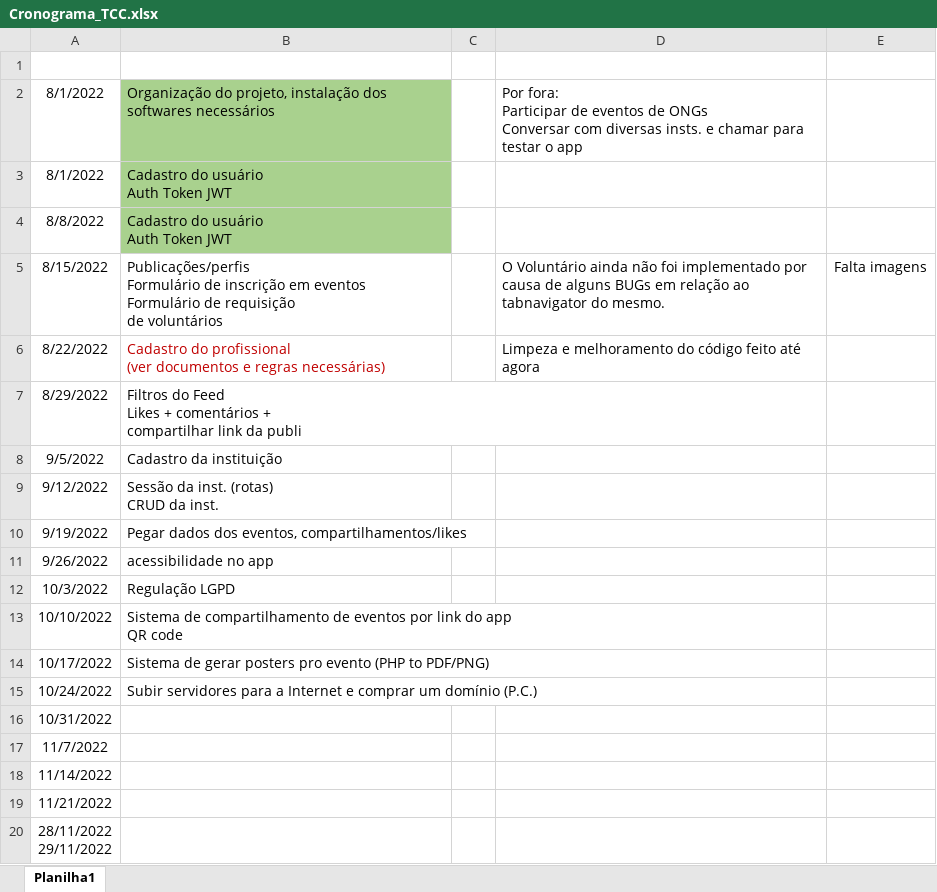
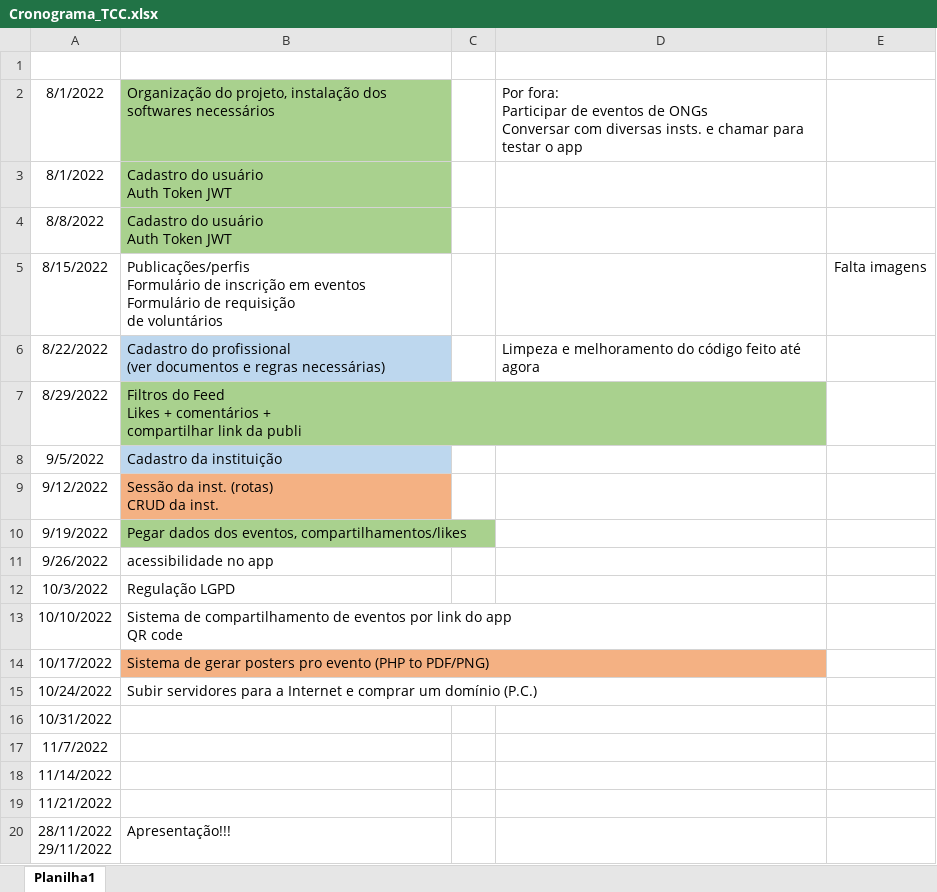
Before and after one commit to ppedraum/tcc, an Excel workbook: Cronograma_TCC.xlsx, sheet Planilha1, drawn as a sheet; values as stored, in another font and other column widths than the file's, no borders; the diff names each change by its address in the sheet, - before the commit and + after, or states it on an @@ line.

```diff
--- a/Cronograma_TCC.xlsx (sheet Planilha1)
+++ b/Cronograma_TCC.xlsx (sheet Planilha1)
-D5: O Voluntário ainda não foi implementado por causa de alguns BUGs em relação ao tabnavigator do mesmo.
+D5: (empty)
@@ B6 fill: none → #BDD7EE, text colour: #C00000 → black @@
-B7 fill: none
+B7 fill: #A9D18E
-B8 fill: none
+B8 fill: #BDD7EE
-B9 fill: none
+B9 fill: #F4B183
-B10 fill: none
+B10 fill: #A9D18E
-B14 fill: none
+B14 fill: #F4B183
-B20: (empty)
+B20: Apresentação!!!
```
Also changed, not shown: 1 other file.
